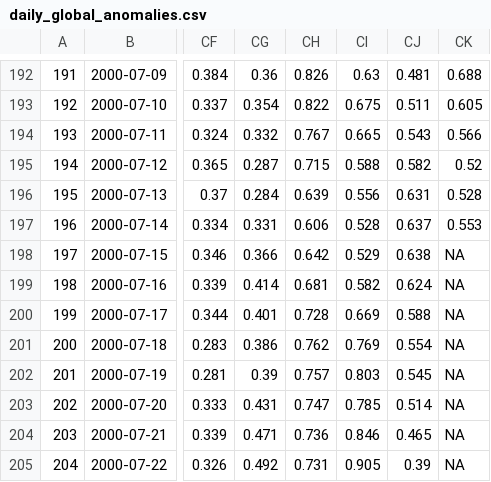
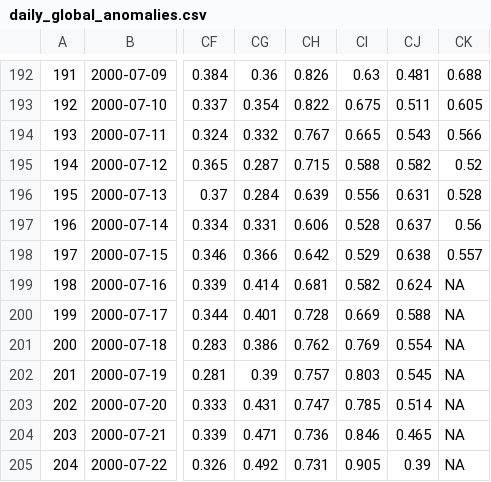
Before and after one commit to RobinKohrs/climateTracker, a CSV file: output/daily_global_anomaly/daily_global_anomalies.csv, drawn as a sheet; only a part is shown, gaps mark what is left out; the diff names each change by its address in the sheet, - before the commit and + after, or states it on an @@ line.

```diff
--- a/output/daily_global_anomaly/daily_global_anomalies.csv
+++ b/output/daily_global_anomaly/daily_global_anomalies.csv
-CK197: 0.553
+CK197: 0.56
-CK198: NA
+CK198: 0.557
```
